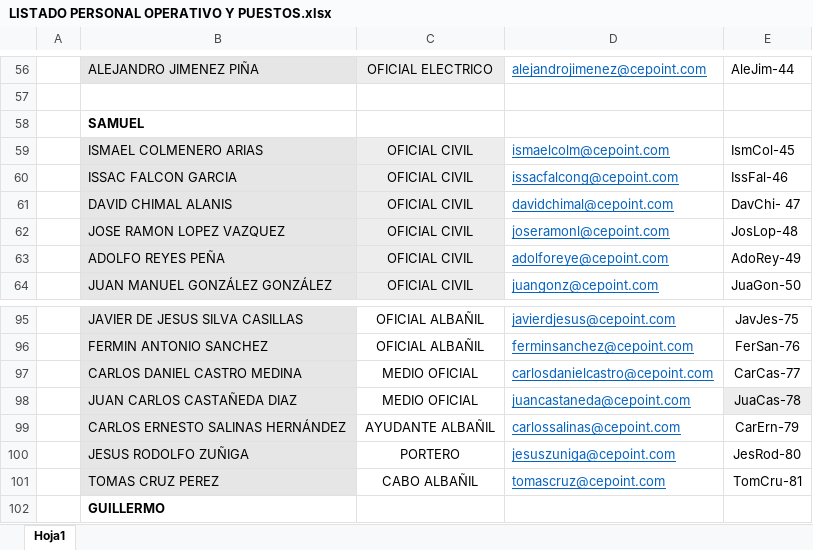
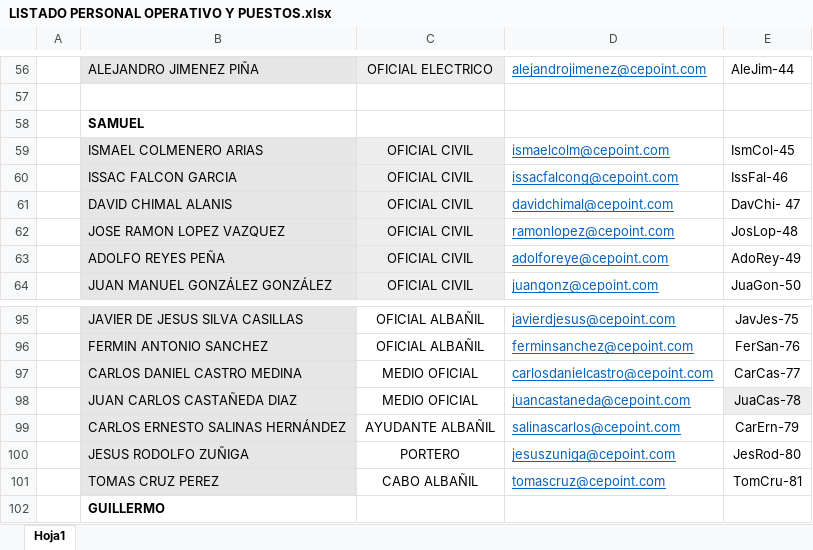
Before and after one commit to T-Carri/CEpoint, an Excel workbook: datos/LISTADO PERSONAL OPERATIVO Y PUESTOS.xlsx, sheet Hoja1, drawn as a sheet; only a part is shown, gaps mark what is left out; values as stored, in another font and other column widths than the file's, no borders; the diff names each change by its address in the sheet, - before the commit and + after, or states it on an @@ line.

```diff
--- a/datos/LISTADO PERSONAL OPERATIVO Y PUESTOS.xlsx (sheet Hoja1)
+++ b/datos/LISTADO PERSONAL OPERATIVO Y PUESTOS.xlsx (sheet Hoja1)
-D62: joseramonl@cepoint.com
+D62: ramonlopez@cepoint.com
-D99: carlossalinas@cepoint.com
+D99: salinascarlos@cepoint.com
```
Also changed, not shown: 10 other files.
